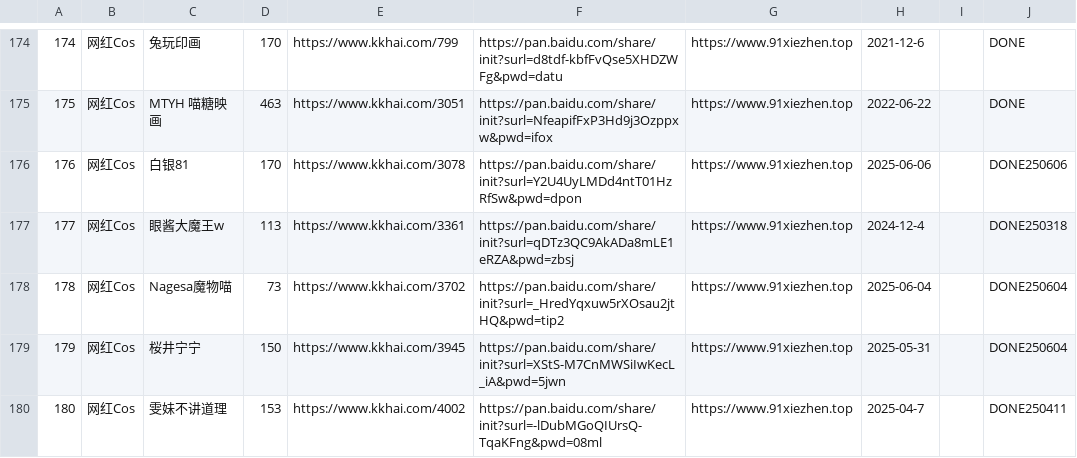
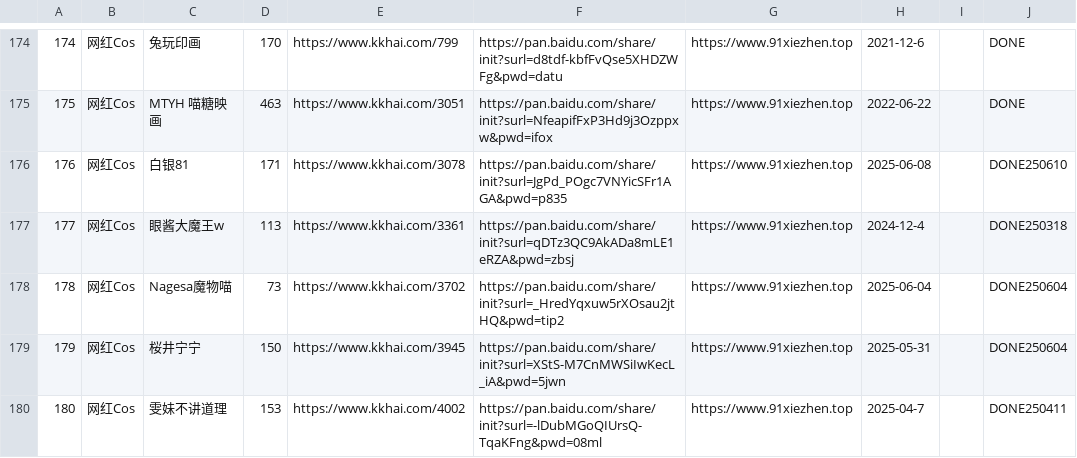
Before and after one commit to yxgi5/kkhai_links_git, a CSV file: list.csv, drawn as a sheet; only a part is shown, gaps mark what is left out; the diff covers the shown part only.

Commit message:
update:

```diff
--- a/list.csv
+++ b/list.csv
@@ -175,3 +175,3 @@
 175|"网红Cos"|"MTYH 喵糖映画"|463|https://www.kkhai.com/3051|https://pan.baidu.com/share/init?surl=NfeapifFxP3Hd9j3Ozppxw&pwd=ifox|https://www.91xiezhen.top|2022-06-22|""|DONE
-176|"网红Cos"|"白银81"|170|https://www.kkhai.com/3078|https://pan.baidu.com/share/init?surl=Y2U4UyLMDd4ntT01HzRfSw&pwd=dpon|https://www.91xiezhen.top|2025-06-06|""|DONE250606
+176|"网红Cos"|"白银81"|171|https://www.kkhai.com/3078|https://pan.baidu.com/share/init?surl=JgPd_POgc7VNYicSFr1AGA&pwd=p835|https://www.91xiezhen.top|2025-06-08|""|DONE250610
 177|"网红Cos"|"眼酱大魔王w"|113|https://www.kkhai.com/3361|https://pan.baidu.com/share/init?surl=qDTz3QC9AkADa8mLE1eRZA&pwd=zbsj|https://www.91xiezhen.top|2024-12-4|""|DONE250318
```
Also changed, not shown: 124 edited cells elsewhere in this file.
